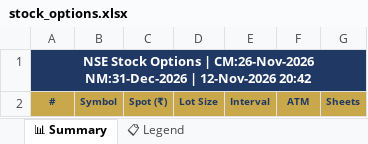
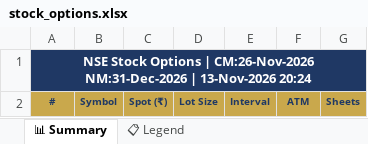
Before and after one commit to spurandhar0/nfo-options-tracker, an Excel workbook: data/stock_options.xlsx, sheet 📊 Summary, drawn as a sheet; values as stored, in another font and other column widths than the file's, no borders; the diff names each change by its address in the sheet, - before the commit and + after, or states it on an @@ line.

```diff
--- a/data/stock_options.xlsx (sheet 📊 Summary)
+++ b/data/stock_options.xlsx (sheet 📊 Summary)
-A1: …NM:31-Dec-2026 | 12-Nov-2026 20:42
+A1: …NM:31-Dec-2026 | 13-Nov-2026 20:24
```
Also changed, not shown: 1 other file.
